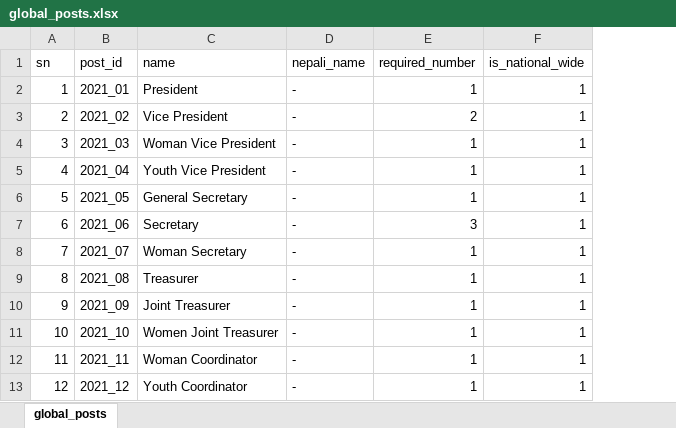
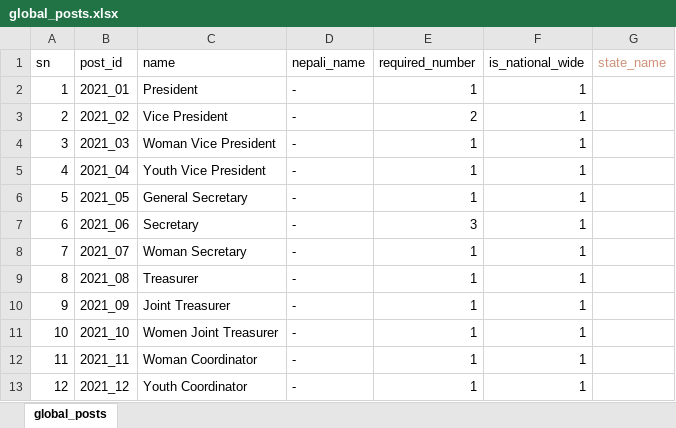
Before and after one commit to dr-roshyara/nrna1, an Excel workbook: storage/csv_files/global_posts.xlsx, sheet global_posts, drawn as a sheet; only a part is shown; values as stored, in another font and other column widths than the file's, no borders; the diff names each change by its address in the sheet, - before the commit and + after, or states it on an @@ line.

```diff
--- a/storage/csv_files/global_posts.xlsx (sheet global_posts)
+++ b/storage/csv_files/global_posts.xlsx (sheet global_posts)
+column G (state_name), empty
```
Also changed, not shown: storage/csv_files/global_candidates.xlsx, 11 other files.
